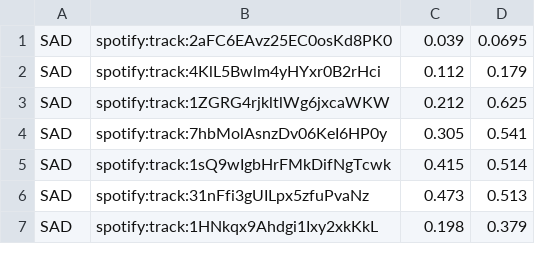
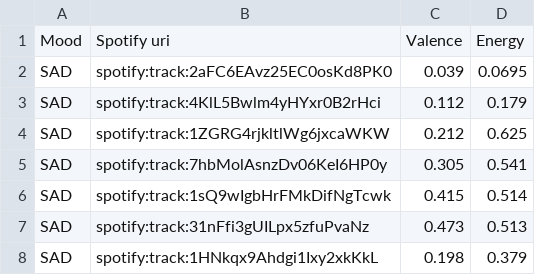
Before and after one commit to brentvollebregt/Lucy-In-The-Sky-With-Emotion, a CSV file: Testing/Brent/ev_output.csv, drawn as a sheet; only a part is shown.

Commit message:
Gave Training Data Headers
This will make it easier to read and understand.

```diff
--- a/Testing/Brent/ev_output.csv
+++ b/Testing/Brent/ev_output.csv
@@ -1 +1,2 @@
+Mood, Spotify uri, Valence, Energy
 SAD,spotify:track:2aFC6EAvz25EC0osKd8PK0,0.039,0.0695
```
